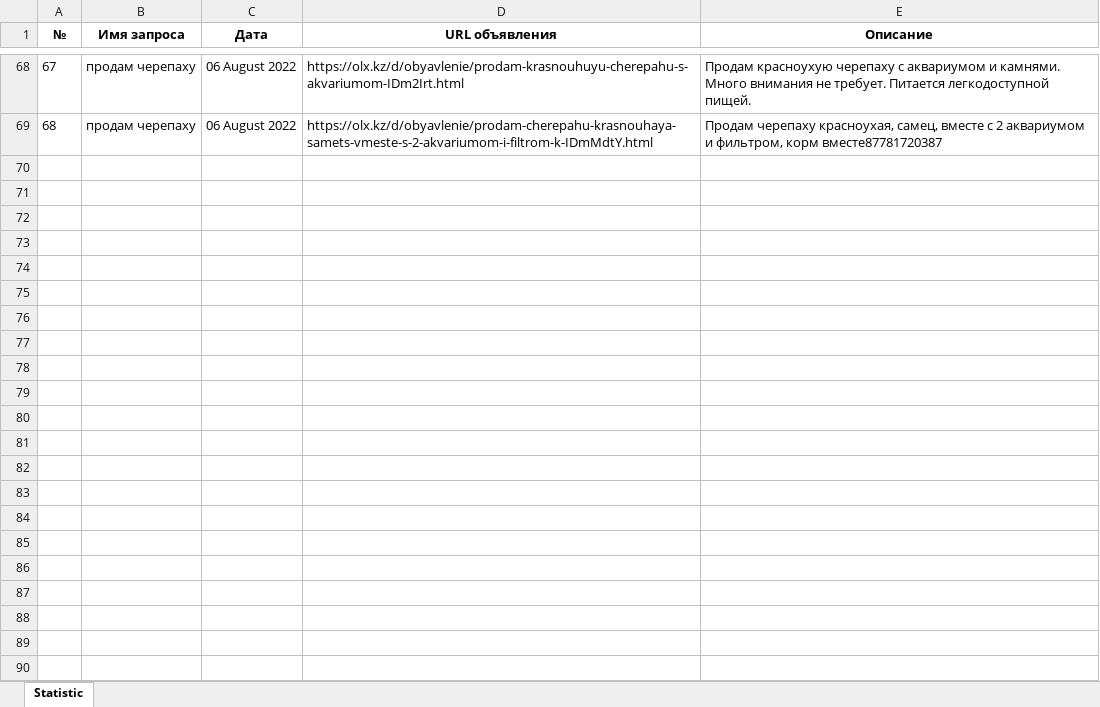
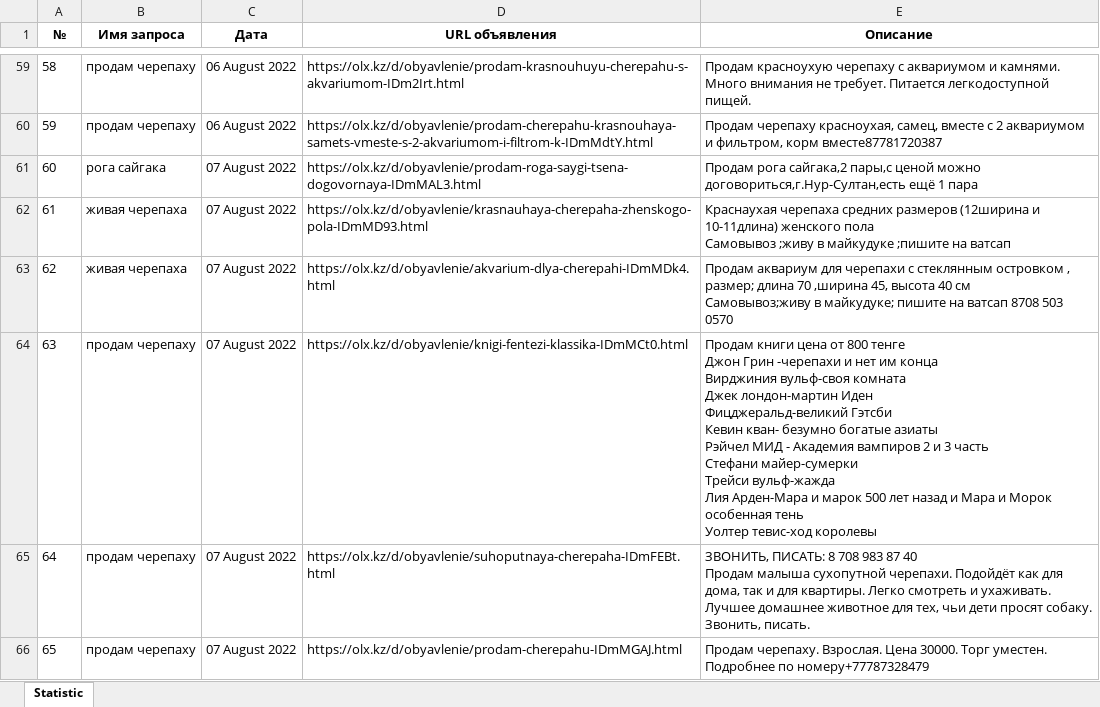
Before and after one commit to AlexShemyakin/AnaliticBot-for-ACBK, an Excel workbook: ads.xlsx, sheet Statistic, drawn as a sheet; only a part is shown, gaps mark what is left out; values as stored, in another font and other column widths than the file's, no borders; ↵ is a line break in a cell; the diff covers the shown part only; the diff names each change by its address in the sheet, - before the commit and + after, or states it on an @@ line.

```diff
--- a/ads.xlsx (sheet Statistic)
+++ b/ads.xlsx (sheet Statistic)
@@ column A (№) renumbered between rows 3 and 60 @@
+row 61: 60 | рога сайгака | 07 August 2022 | https://olx.kz/d/obyavlenie/prodam-roga-saygi-tsena-dogovornaya-IDmMAL3.html | Продам рога сайгака,2 пары,с ценой можно договориться,г.Нур-Султан,есть ещё 1 пара
+row 62: 61 | живая черепаха | 07 August 2022 | https://olx.kz/d/obyavlenie/krasnauhaya-cherepaha-zhenskogo-pola-IDmMD93.html | Краснаухая черепаха средних размеров (12ширина и 10-11длина) женского пола ↵ Самовывоз ;живу в майкудуке ;пишите на ватсап
+row 63: 62 | живая черепаха | 07 August 2022 | https://olx.kz/d/obyavlenie/akvarium-dlya-cherepahi-IDmMDk4.html | Продам аквариум для черепахи с стеклянным островком , размер; длина 70 ,ширина 45, высота 40 см ↵ Самовывоз;живу в майкудуке; пишите на ватсап 8708 503 0570
+row 64: 63 | продам черепаху | 07 August 2022 | https://olx.kz/d/obyavlenie/knigi-fentezi-klassika-IDmMCt0.html | Продам книги цена от 800 тенге ↵ Джон Грин -черепахи и нет им конца ↵ Вирджиния вульф-своя комната ↵ Джек лондон-мартин Иден ↵ Фицджеральд-великий Гэтсби ↵ Кевин кван- безумно богатые азиаты ↵ Рэйчел МИД - Академия вампиров 2 и 3 часть ↵ Стефани майер-сумерки ↵ Трейси вульф-жажда ↵ Лия Арден-Мара и марок 500 лет назад и Мара и Морок особенная тень ↵ Уолтер тевис-ход королевы
+row 65: 64 | продам черепаху | 07 August 2022 | https://olx.kz/d/obyavlenie/suhoputnaya-cherepaha-IDmFEBt.html | ЗВОНИТЬ, ПИСАТЬ: 8 708 983 87 40 ↵ Продам малыша сухопутной черепахи. Подойдёт как для дома, так и для квартиры. Легко смотреть и ухаживать. Лучшее домашнее животное для тех, чьи дети просят собаку. Звонить, писать.
+row 66: 65 | продам черепаху | 07 August 2022 | https://olx.kz/d/obyavlenie/prodam-cherepahu-IDmMGAJ.html | Продам черепаху. Взрослая. Цена 30000. Торг уместен. Подробнее по номеру+77787328479
```
Also changed, not shown: 6 added rows and 9 removed rows elsewhere in this sheet, news.xlsx, 5 other files.
